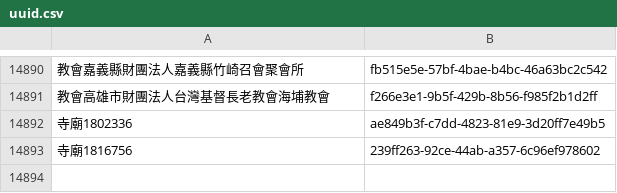
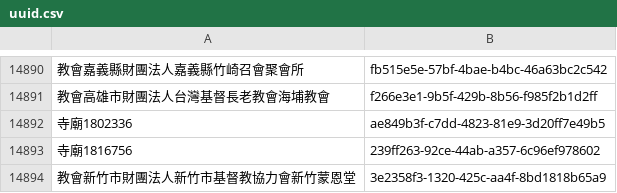
Before and after one commit to kiang/religion, a CSV file: data/uuid.csv, drawn as a sheet; only a part is shown, gaps mark what is left out.

```diff
--- a/data/uuid.csv
+++ b/data/uuid.csv
@@ -14893 +14893,2 @@
 寺廟1816756,239ff263-92ce-44ab-a357-6c96ef978602
+教會新竹市財團法人新竹市基督教協力會新竹蒙恩堂,3e2358f3-1320-425c-aa4f-8bd1818b65a9
```
Also changed, not shown: data/count.csv, data/missing.csv, 20 other files.
